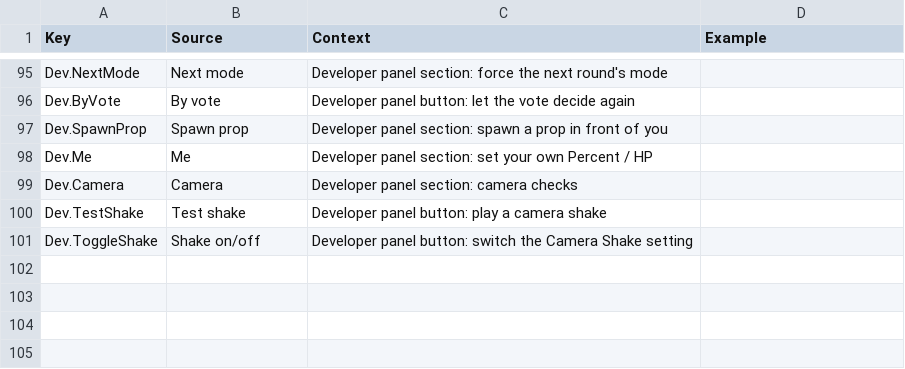
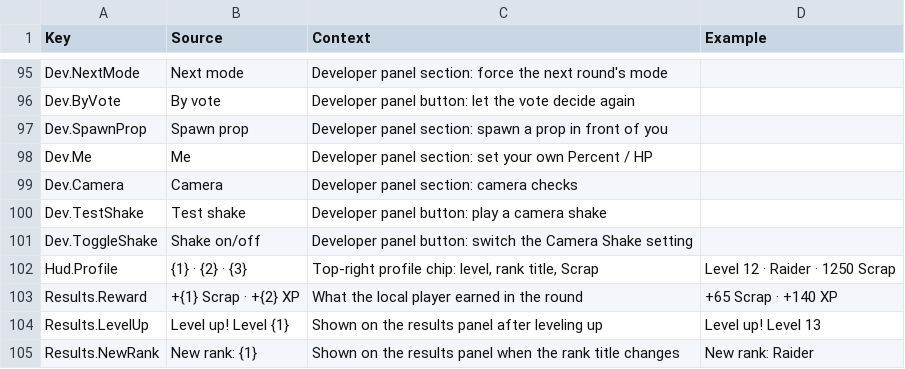
Before and after one commit to xbunny416/House-Brawl, a CSV file: src/localization/GameStrings.csv, drawn as a sheet; only a part is shown, gaps mark what is left out; the diff names each change by its address in the sheet, - before the commit and + after, or states it on an @@ line.

```diff
--- a/src/localization/GameStrings.csv
+++ b/src/localization/GameStrings.csv
+row 102: Hud.Profile | {1} · {2} · {3} | Top-right profile chip: level, rank title, Scrap | Level 12 · Raider · 1250 Scrap
+row 103: Results.Reward | +{1} Scrap · +{2} XP | What the local player earned in the round | +65 Scrap · +140 XP
+row 104: Results.LevelUp | Level up! Level {1} | Shown on the results panel after leveling up | Level up! Level 13
+row 105: Results.NewRank | New rank: {1} | Shown on the results panel when the rank title changes | New rank: Raider
```
Also changed, not shown: 7 other files.
